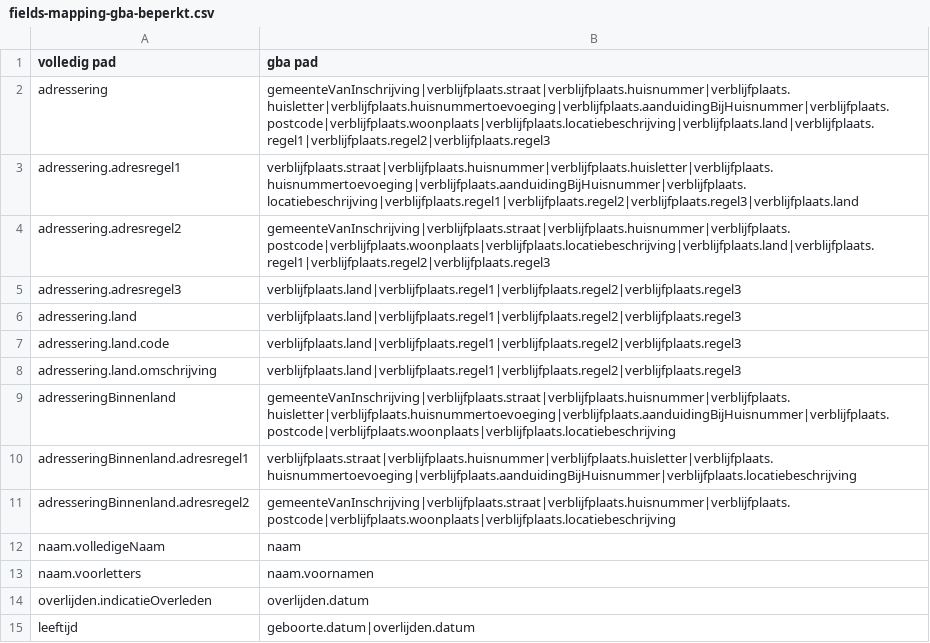
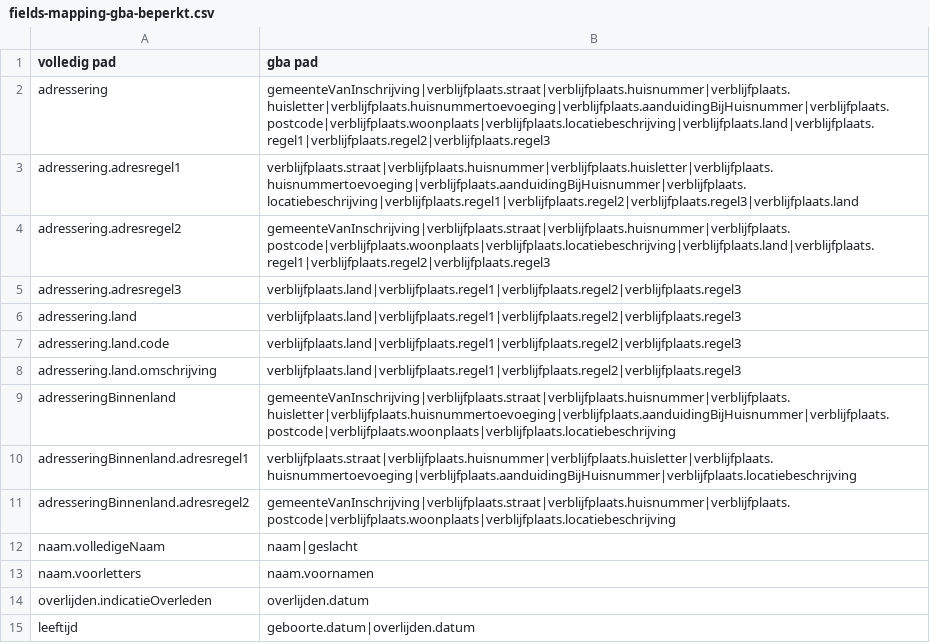
Before and after one commit to BRP-API/Haal-Centraal-BRP-bevragen, a CSV file: features/gba-dev/fields-mapping-gba-beperkt.csv, drawn as a sheet.

Commit message:
fix(gba-mapping): nav volledigeNaam requirements

```diff
--- a/features/gba-dev/fields-mapping-gba-beperkt.csv
+++ b/features/gba-dev/fields-mapping-gba-beperkt.csv
@@ -11,3 +11,3 @@ adresseringBinnenland.adresregel1,verblijfplaats.straat|verblijfplaats.huisnumme
 adresseringBinnenland.adresregel2,gemeenteVanInschrijving|verblijfplaats.straat|verblijfplaats.huisnummer|verblijfplaats.postcode|verblijfplaats.woonplaats|verblijfplaats.locatiebeschrijving
-naam.volledigeNaam,naam
+naam.volledigeNaam,naam|geslacht
 naam.voorletters,naam.voornamen
```
Also changed, not shown: features/gba-dev/fields-mapping-gba.csv.
